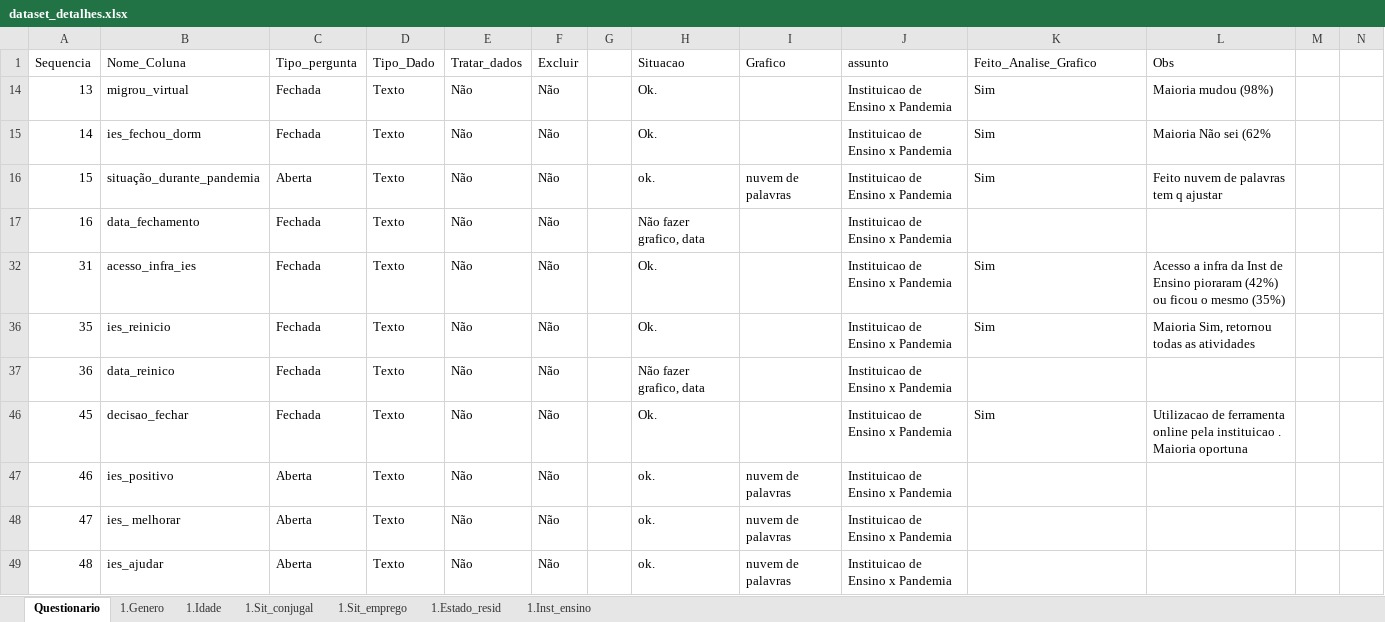
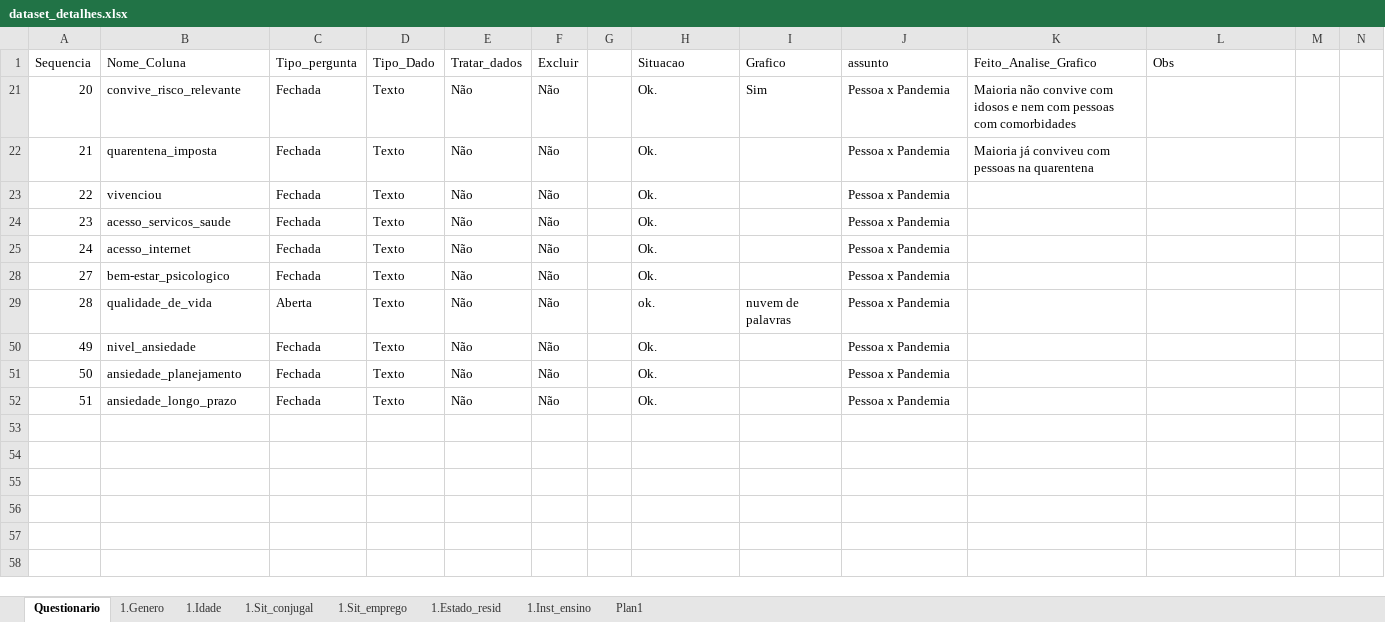
Before and after one commit to DaInLab/mit-grupo-1-2022, an Excel workbook: documentos/dataset_detalhes.xlsx, sheet Questionario, drawn as a sheet; values as stored, in another font and other column widths than the file's, no cell formats; removed rows and columns are numbered as before the commit, all else as after; the diff names each change by its address in the sheet, - before the commit and + after, or states it on an @@ line.

Commit message:
Grafcicos e codigo, pandemia

```diff
--- a/documentos/dataset_detalhes.xlsx (sheet Questionario)
+++ b/documentos/dataset_detalhes.xlsx (sheet Questionario)
+sheet tab: Plan1
-A21 (Sequencia): 13
+A21 (Sequencia): 20
-B21 (Nome_Coluna): migrou_virtual
+B21 (Nome_Coluna): convive_risco_relevante
-I21 (Grafico): (empty)
+I21 (Grafico): Sim
-J21:J22 (assunto): Instituicao de Ensino x Pandemia
+J21:J22 (assunto): Pessoa x Pandemia
-K21 (Feito_Analise_Grafico): Sim
+K21 (Feito_Analise_Grafico): Maioria não convive com idosos e nem com pessoas com comorbidades
-L21 (Obs): Maioria mudou (98%)
+L21 (Obs): (empty)
-A22 (Sequencia): 14
+A22 (Sequencia): 21
-B22 (Nome_Coluna): ies_fechou_dorm
+B22 (Nome_Coluna): quarentena_imposta
-K22 (Feito_Analise_Grafico): Sim
+K22 (Feito_Analise_Grafico): Maioria já conviveu com pessoas na quarentena
-L22 (Obs): Maioria Não sei (62%
+L22 (Obs): (empty)
@@ row 16 hidden: 15 | situação_durante_pandemia | Aberta | Texto | Não | Não |  | ok. | nuvem de palavras | Instituicao de Ensino x Pandemia | Sim | Feito nuvem de palavras tem q ajustar @@
-A23 (Sequencia): 16
+A23 (Sequencia): 22
-B23 (Nome_Coluna): data_fechamento
+B23 (Nome_Coluna): vivenciou
-H23 (Situacao): Não fazer grafico, data
+H23 (Situacao): Ok.
-J23:J24 (assunto): Instituicao de Ensino x Pandemia
+J23:J24 (assunto): Pessoa x Pandemia
-A24 (Sequencia): 31
+A24 (Sequencia): 23
-B24 (Nome_Coluna): acesso_infra_ies
+B24 (Nome_Coluna): acesso_servicos_saude
-K24 (Feito_Analise_Grafico): Sim
+K24 (Feito_Analise_Grafico): (empty)
-L24 (Obs): Acesso a infra da Inst de Ensino pioraram (42%) ou ficou o mesmo (35%)
+L24 (Obs): (empty)
@@ row 36 hidden: 35 | ies_reinicio | Fechada | Texto | Não | Não |  | Ok. |  | Instituicao de Ensino x Pandemia | Sim | Maioria Sim, retornou todas as atividades @@
-A25 (Sequencia): 36
+A25 (Sequencia): 24
-B25 (Nome_Coluna): data_reinico
+B25 (Nome_Coluna): acesso_internet
-H25 (Situacao): Não fazer grafico, data
+H25 (Situacao): Ok.
-J25 (assunto): Instituicao de Ensino x Pandemia
+J25 (assunto): Pessoa x Pandemia
-A28 (Sequencia): 45
+A28 (Sequencia): 27
-B28 (Nome_Coluna): decisao_fechar
+B28 (Nome_Coluna): bem-estar_psicologico
-J28 (assunto): Instituicao de Ensino x Pandemia
+J28 (assunto): Pessoa x Pandemia
-K28 (Feito_Analise_Grafico): Sim
+K28 (Feito_Analise_Grafico): (empty)
-L28 (Obs): Utilizacao de ferramenta online pela instituicao . Maioria oportuna
+L28 (Obs): (empty)
@@ row 47 hidden: 46 | ies_positivo | Aberta | Texto | Não | Não |  | ok. | nuvem de palavras | Instituicao de Ensino x Pandemia @@
@@ row 48 hidden: 47 | ies_ melhorar | Aberta | Texto | Não | Não |  | ok. | nuvem de palavras | Instituicao de Ensino x Pandemia @@
-A29 (Sequencia): 48
+A29 (Sequencia): 28
-B29 (Nome_Coluna): ies_ajudar
+B29 (Nome_Coluna): qualidade_de_vida
-J29 (assunto): Instituicao de Ensino x Pandemia
+J29 (assunto): Pessoa x Pandemia
@@ row 50 unhidden: 49 | nivel_ansiedade | Fechada | Texto | Não | Não |  | Ok. |  | Pessoa x Pandemia @@
@@ row 51 unhidden: 50 | ansiedade_planejamento | Fechada | Texto | Não | Não |  | Ok. |  | Pessoa x Pandemia @@
@@ row 52 unhidden: 51 | ansiedade_longo_prazo | Fechada | Texto | Não | Não |  | Ok. |  | Pessoa x Pandemia @@
```
Also changed, not shown: cell formats, hidden cells, 3 other files.
